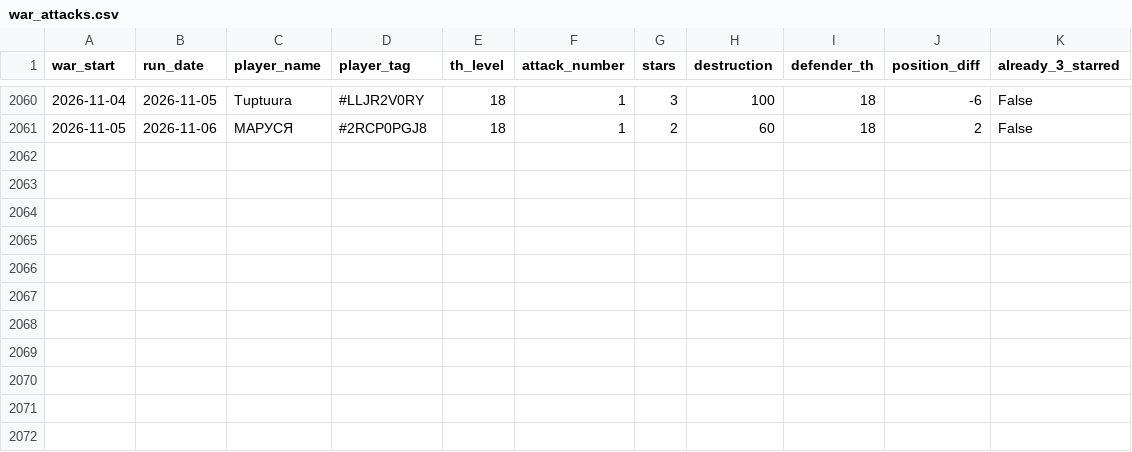
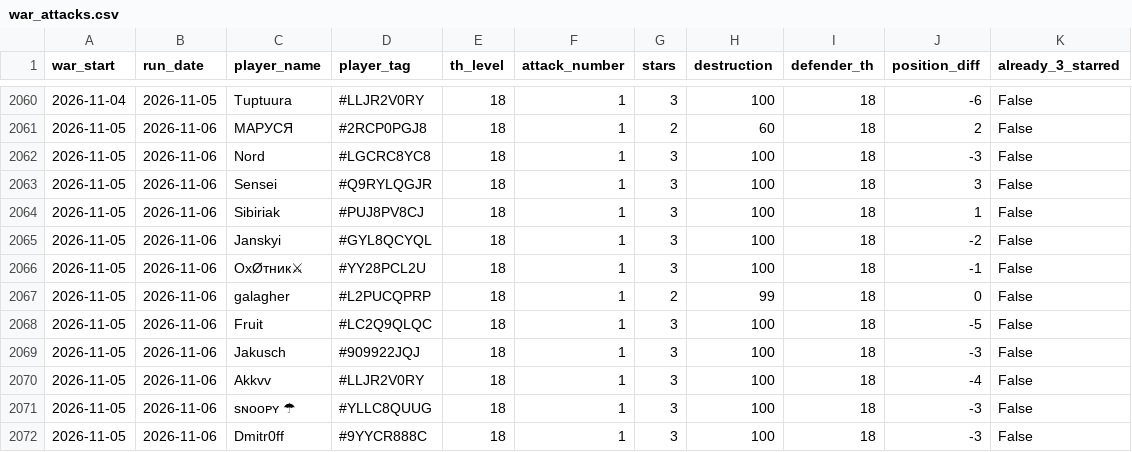
Before and after one commit to irisMoonwhisper/clash-of-clansh-scripts, a CSV file: war_attacks.csv, drawn as a sheet; only a part is shown, gaps mark what is left out; the diff names each change by its address in the sheet, - before the commit and + after, or states it on an @@ line.

```diff
--- a/war_attacks.csv
+++ b/war_attacks.csv
+row 2062: 2026-11-05 | 2026-11-06 | Nord | #LGCRC8YC8 | 18 | 1 | 3 | 100 | 18 | -3 | False
+row 2063: 2026-11-05 | 2026-11-06 | Sensei | #Q9RYLQGJR | 18 | 1 | 3 | 100 | 18 | 3 | False
+row 2064: 2026-11-05 | 2026-11-06 | Sibiriak | #PUJ8PV8CJ | 18 | 1 | 3 | 100 | 18 | 1 | False
+row 2065: 2026-11-05 | 2026-11-06 | Janskyi | #GYL8QCYQL | 18 | 1 | 3 | 100 | 18 | -2 | False
+row 2066: 2026-11-05 | 2026-11-06 | ОхØтник⚔ | #YY28PCL2U | 18 | 1 | 3 | 100 | 18 | -1 | False
+row 2067: 2026-11-05 | 2026-11-06 | galagher | #L2PUCQPRP | 18 | 1 | 2 | 99 | 18 | 0 | False
+row 2068: 2026-11-05 | 2026-11-06 | Fruit | #LC2Q9QLQC | 18 | 1 | 3 | 100 | 18 | -5 | False
+row 2069: 2026-11-05 | 2026-11-06 | Jakusch | #909922JQJ | 18 | 1 | 3 | 100 | 18 | -3 | False
+row 2070: 2026-11-05 | 2026-11-06 | Akkvv | #LLJR2V0RY | 18 | 1 | 3 | 100 | 18 | -4 | False
+row 2071: 2026-11-05 | 2026-11-06 | sɴᴏᴏᴘʏ ☂ | #YLLC8QUUG | 18 | 1 | 3 | 100 | 18 | -3 | False
+row 2072: 2026-11-05 | 2026-11-06 | Dmitr0ff | #9YYCR888C | 18 | 1 | 3 | 100 | 18 | -3 | False
```
Also changed, not shown: war_defenses.csv.
